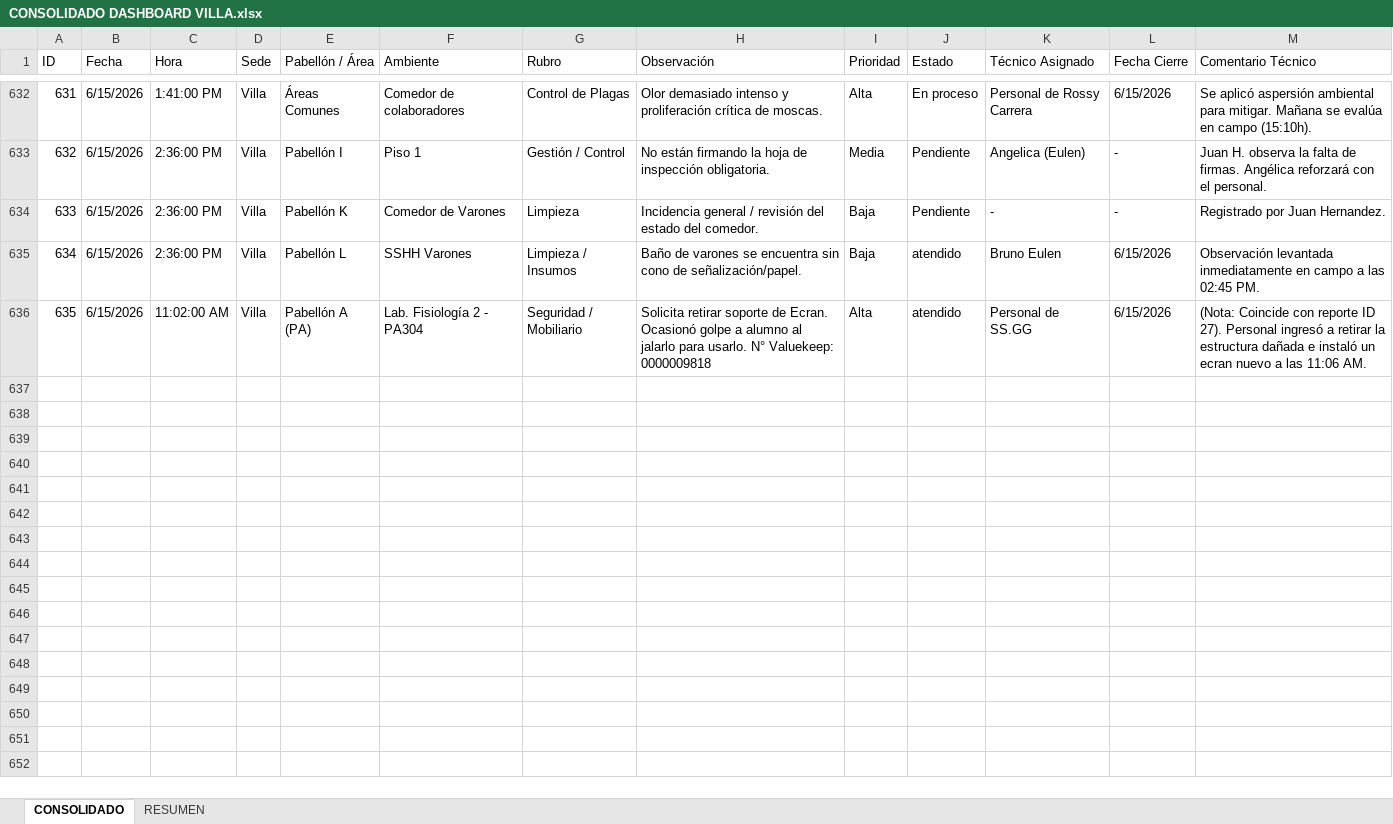
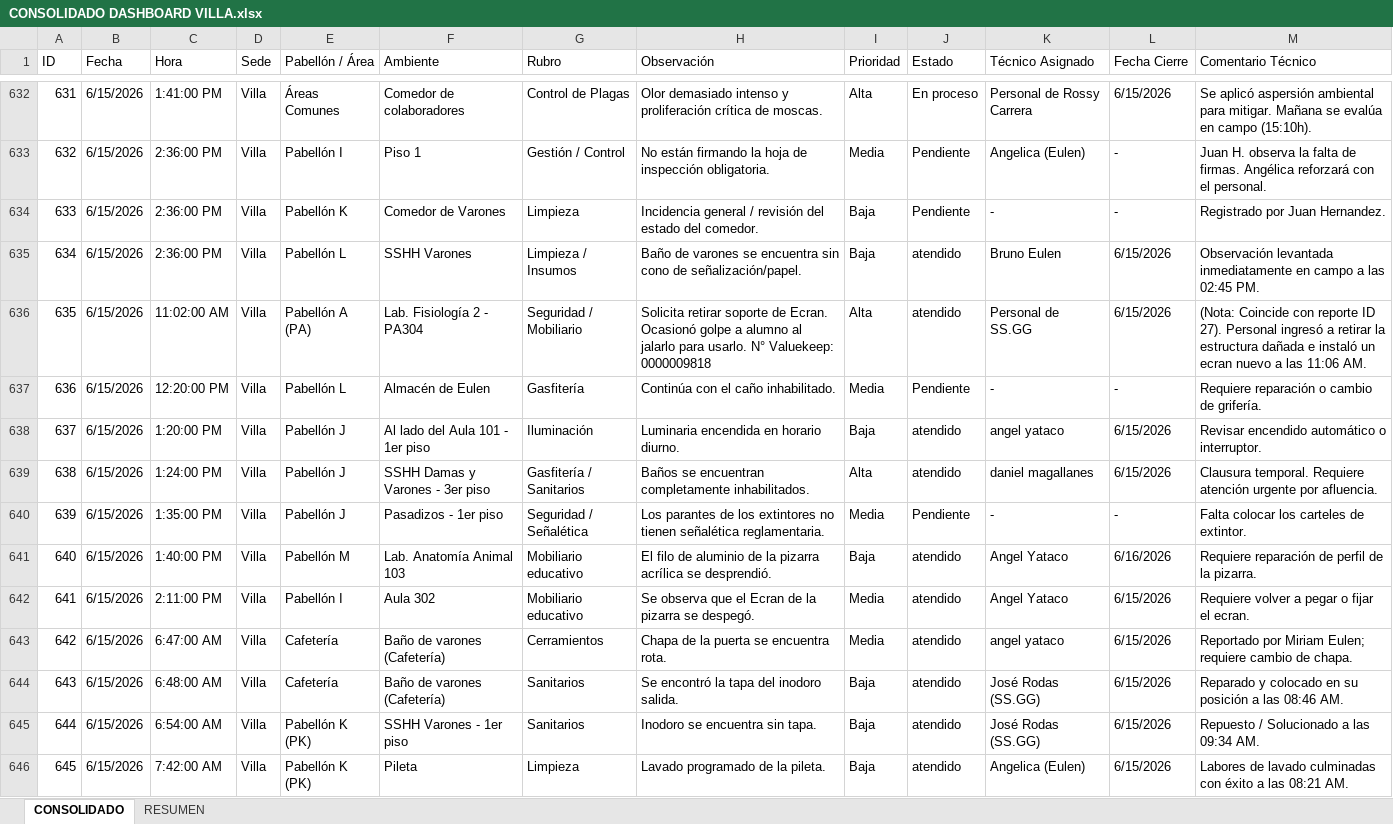
Before and after one commit to frankchavez-cloud/KPIS-VILLA, an Excel workbook: CONSOLIDADO DASHBOARD VILLA.xlsx, sheet CONSOLIDADO, drawn as a sheet; only a part is shown, gaps mark what is left out; values as stored, in another font and other column widths than the file's, no cell formats; conditional formats and table styles not drawn; the diff covers the shown part only; the diff names each change by its address in the sheet, - before the commit and + after, or states it on an @@ line.

Commit message:
Add files via upload

```diff
--- a/CONSOLIDADO DASHBOARD VILLA.xlsx (sheet CONSOLIDADO)
+++ b/CONSOLIDADO DASHBOARD VILLA.xlsx (sheet CONSOLIDADO)
+row 637: 636 | 6/15/2026 | 12:20:00 PM | Villa | Pabellón L | Almacén de Eulen | Gasfitería | Continúa con el caño inhabilitado. | Media | Pendiente | - | - | Requiere reparación o cambio de grifería.
+row 638: 637 | 6/15/2026 | 1:20:00 PM | Villa | Pabellón J | Al lado del Aula 101 - 1er piso | Iluminación | Luminaria encendida en horario diurno. | Baja | atendido | angel yataco | 6/15/2026 | Revisar encendido automático o interruptor.
+row 639: 638 | 6/15/2026 | 1:24:00 PM | Villa | Pabellón J | SSHH Damas y Varones - 3er piso | Gasfitería / Sanitarios | Baños se encuentran completamente inhabilitados. | Alta | atendido | daniel magallanes | 6/15/2026 | Clausura temporal. Requiere atención urgente por afluencia.
+row 640: 639 | 6/15/2026 | 1:35:00 PM | Villa | Pabellón J | Pasadizos - 1er piso | Seguridad / Señalética | Los parantes de los extintores no tienen señalética reglamentaria. | Media | Pendiente | - | - | Falta colocar los carteles de extintor.
+row 641: 640 | 6/15/2026 | 1:40:00 PM | Villa | Pabellón M | Lab. Anatomía Animal 103 | Mobiliario educativo | El filo de aluminio de la pizarra acrílica se desprendió. | Baja | atendido | Angel Yataco | 6/16/2026 | Requiere reparación de perfil de la pizarra.
+row 642: 641 | 6/15/2026 | 2:11:00 PM | Villa | Pabellón I | Aula 302 | Mobiliario educativo | Se observa que el Ecran de la pizarra se despegó. | Media | atendido | Angel Yataco | 6/15/2026 | Requiere volver a pegar o fijar el ecran.
+row 643: 642 | 6/15/2026 | 6:47:00 AM | Villa | Cafetería | Baño de varones (Cafetería) | Cerramientos | Chapa de la puerta se encuentra rota. | Media | atendido | angel yataco | 6/15/2026 | Reportado por Miriam Eulen; requiere cambio de chapa.
+row 644: 643 | 6/15/2026 | 6:48:00 AM | Villa | Cafetería | Baño de varones (Cafetería) | Sanitarios | Se encontró la tapa del inodoro salida. | Baja | atendido | José Rodas (SS.GG) | 6/15/2026 | Reparado y colocado en su posición a las 08:46 AM.
+row 645: 644 | 6/15/2026 | 6:54:00 AM | Villa | Pabellón K (PK) | SSHH Varones - 1er piso | Sanitarios | Inodoro se encuentra sin tapa. | Baja | atendido | José Rodas (SS.GG) | 6/15/2026 | Repuesto / Solucionado a las 09:34 AM.
+row 646: 645 | 6/15/2026 | 7:42:00 AM | Villa | Pabellón K (PK) | Pileta | Limpieza | Lavado programado de la pileta. | Baja | atendido | Angelica (Eulen) | 6/15/2026 | Labores de lavado culminadas con éxito a las 08:21 AM.
```
Also changed, not shown: 133 added rows and 105 edited cells elsewhere in this sheet, cell formats.
